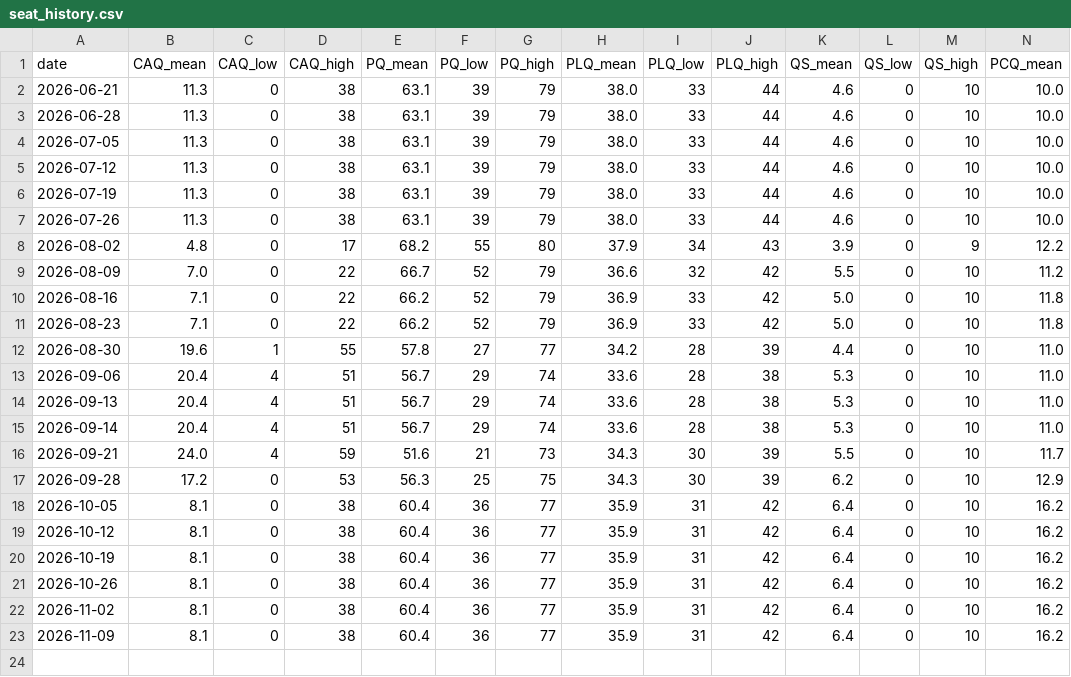
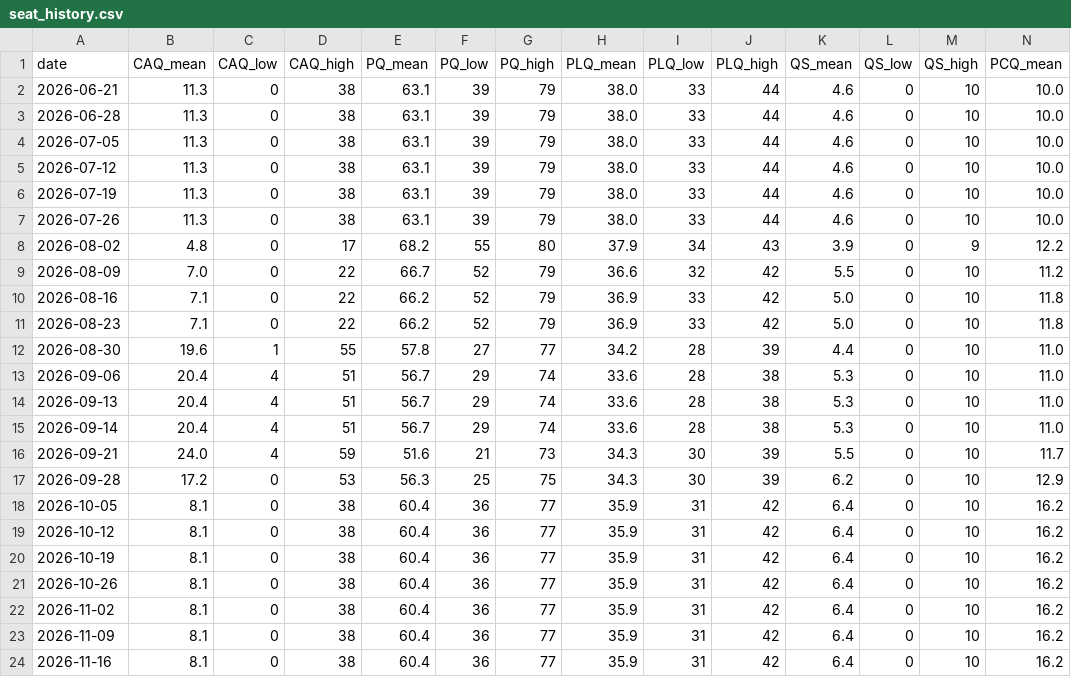
Before and after one commit to SpareRow/CdnPollingModel, a CSV file: qc/seat_history.csv, drawn as a sheet; only a part is shown; rows hold the shown columns only; the diff names each change by its address in the sheet, - before the commit and + after, or states it on an @@ line.

```diff
--- a/qc/seat_history.csv
+++ b/qc/seat_history.csv
+row 24: 2026-11-16 | 8.1 | 0 | 38 | 60.4 | 36 | 77 | 35.9 | 31 | 42 | 6.4 | 0 | 10 | 16.2
```
Also changed, not shown: qc/polling_average.csv, raw_polls.csv, 18 other files.
